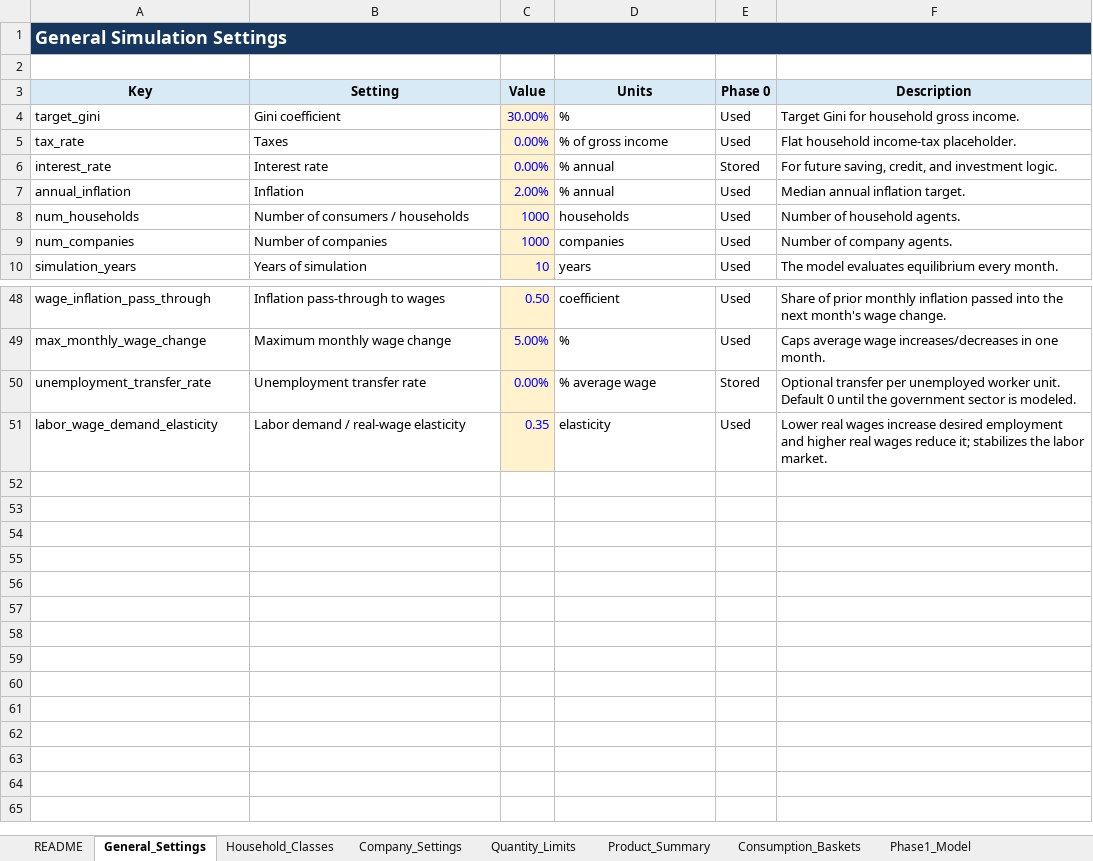
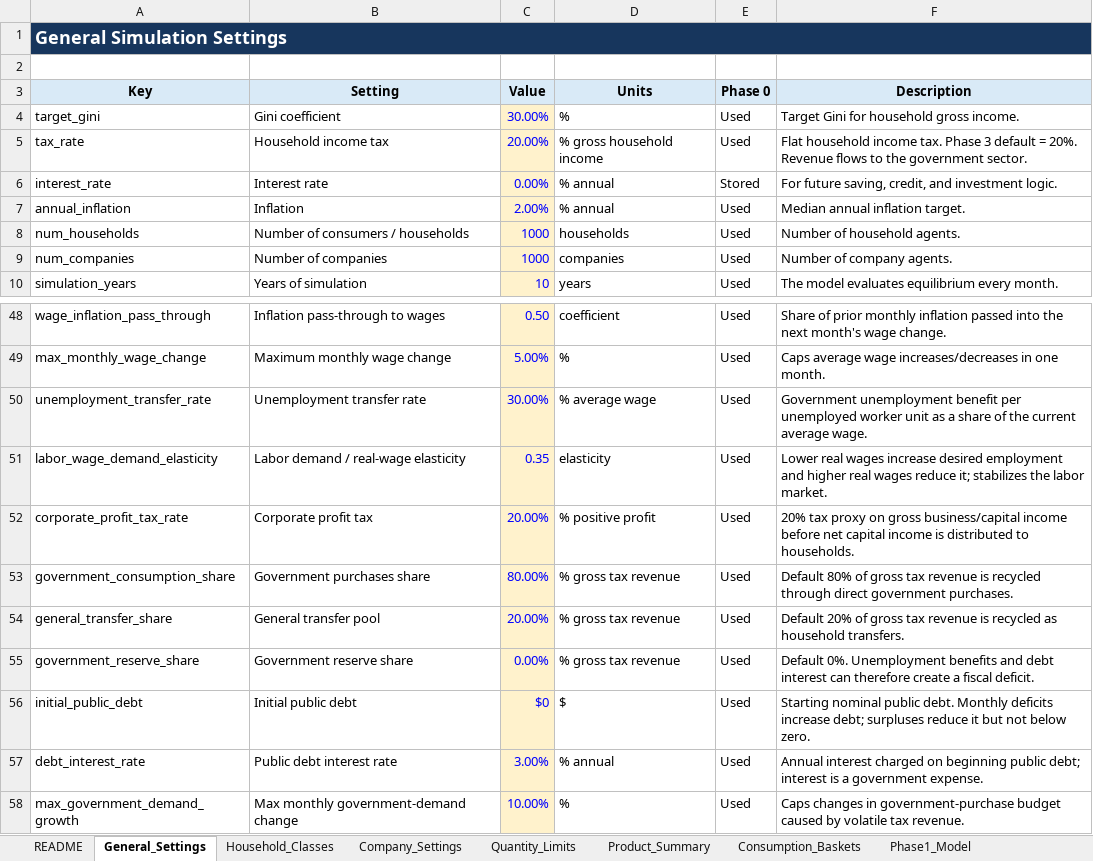
Before and after one commit to YuryDziatko/economic-market-simulator, an Excel workbook: data/Simulation_Settings.xlsx, sheet General_Settings, drawn as a sheet; only a part is shown, gaps mark what is left out; values as stored, in another font and other column widths than the file's, no borders; the diff names each change by its address in the sheet, - before the commit and + after, or states it on an @@ line.

Commit message:
Add Phase 3 government taxes transfers and public debt

```diff
--- a/data/Simulation_Settings.xlsx (sheet General_Settings)
+++ b/data/Simulation_Settings.xlsx (sheet General_Settings)
-B5 (Setting): Taxes
+B5 (Setting): Household income tax
-C5 (Value): 0.00%
+C5 (Value): 20.00%
-D5 (Units): % of gross income
+D5 (Units): % gross household income
-F5 (Description): Flat household income-tax placeholder.
+F5 (Description): Flat household income tax. Phase 3 default = 20%. Revenue flows to the government sector.
-C50 (Value): 0.00%
+C50 (Value): 30.00%
-E50 (Phase 0): Stored
+E50 (Phase 0): Used
-F50 (Description): Optional transfer per unemployed worker unit. Default 0 until the government sector is modeled.
+F50 (Description): Government unemployment benefit per unemployed worker unit as a share of the current average wage.
+row 52: corporate_profit_tax_rate | Corporate profit tax | 20.00% | % positive profit | Used | 20% tax proxy on gross business/capital income before net capital income is distributed to households.
+row 53: government_consumption_share | Government purchases share | 80.00% | % gross tax revenue | Used | Default 80% of gross tax revenue is recycled through direct government purchases.
+row 54: general_transfer_share | General transfer pool | 20.00% | % gross tax revenue | Used | Default 20% of gross tax revenue is recycled as household transfers.
+row 55: government_reserve_share | Government reserve share | 0.00% | % gross tax revenue | Used | Default 0%. Unemployment benefits and debt interest can therefore create a fiscal deficit.
+row 56: initial_public_debt | Initial public debt | $0 | $ | Used | Starting nominal public debt. Monthly deficits increase debt; surpluses reduce it but not below zero.
+row 57: debt_interest_rate | Public debt interest rate | 3.00% | % annual | Used | Annual interest charged on beginning public debt; interest is a government expense.
+row 58: max_government_demand_growth | Max monthly government-demand change | 10.00% | % | Used | Caps changes in government-purchase budget caused by volatile tax revenue.
```
Also changed, not shown: other sheet tabs, 8 other files.
